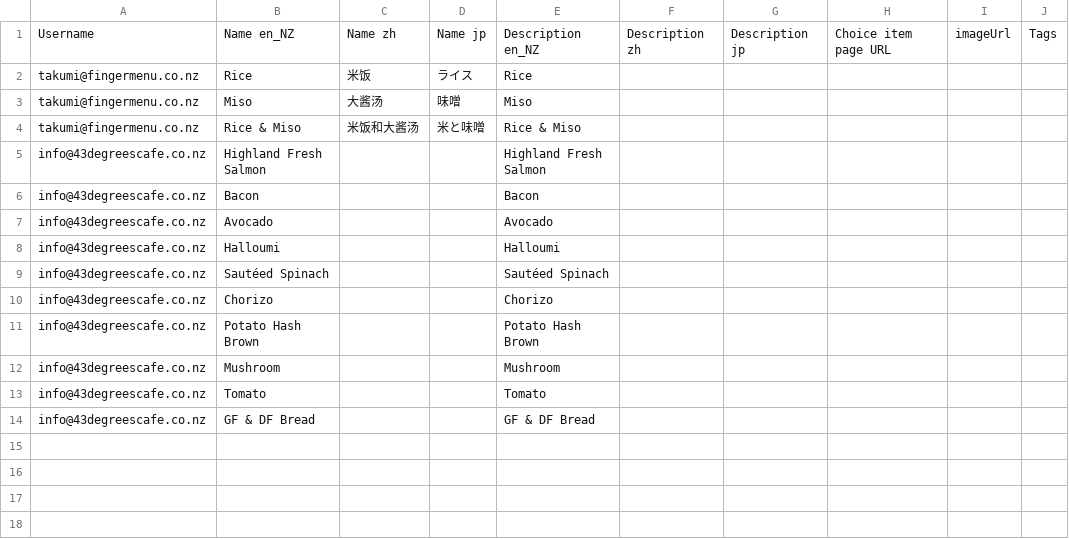
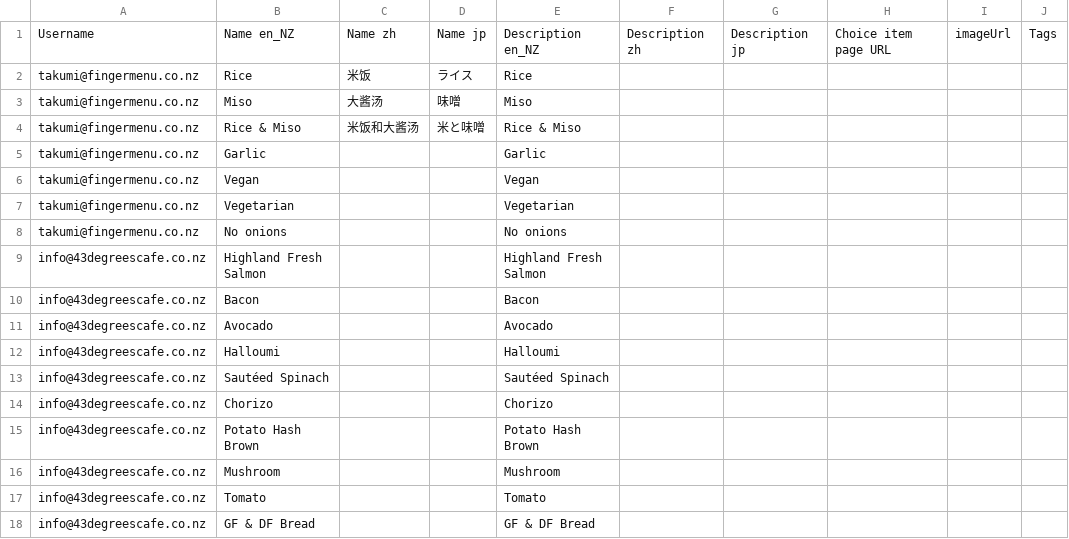
Before and after one commit to fingermenu/finger-menu-helper-tools, a CSV file: data/ChoiceItems.csv, drawn as a sheet.

```diff
--- a/data/ChoiceItems.csv
+++ b/data/ChoiceItems.csv
@@ -4,2 +4,6 @@ takumi@fingermenu.co.nz,Miso,大酱汤,味噌,Miso,,,,,
 takumi@fingermenu.co.nz,Rice & Miso,米饭和大酱汤,米と味噌,Rice & Miso,,,,,
+takumi@fingermenu.co.nz,Garlic,,,Garlic,,,,,
+takumi@fingermenu.co.nz,Vegan,,,Vegan,,,,,
+takumi@fingermenu.co.nz,Vegetarian,,,Vegetarian,,,,,
+takumi@fingermenu.co.nz,No onions,,,No onions,,,,,
 info@43degreescafe.co.nz,Highland Fresh Salmon,,,Highland Fresh Salmon,,,,,
```
Also changed, not shown: data/ChoiceItemPrices.csv, data/MenuItemPrices.csv, 6 other files.
